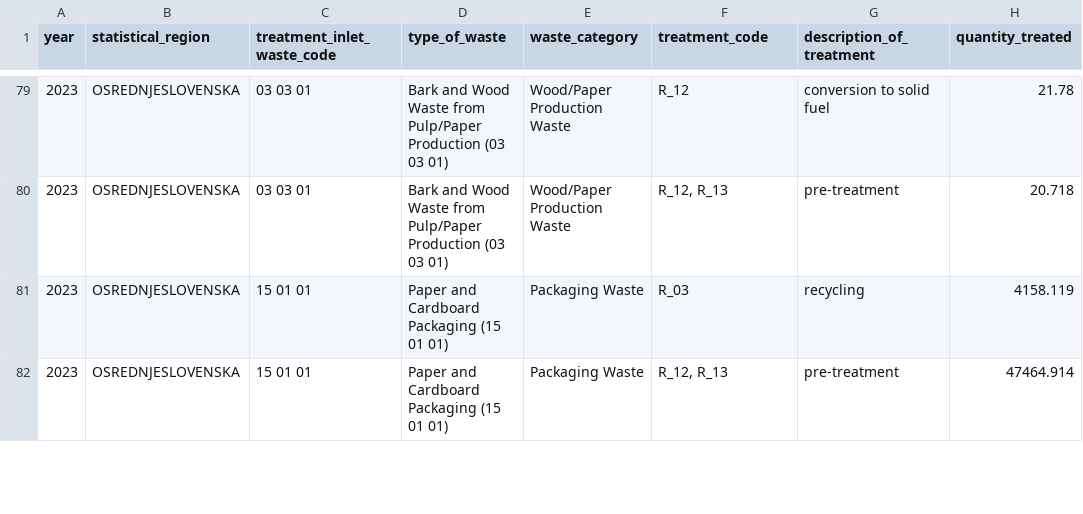
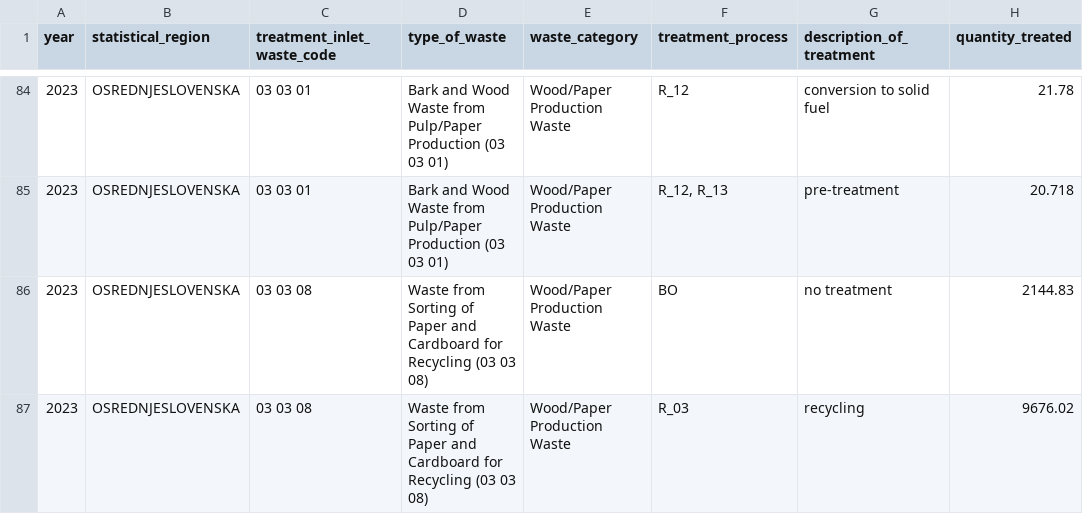
Before and after one commit to coachzer/green-up-project, a CSV file: 2023 data/2023 filtered/treatment/waste_treatment_23.csv, drawn as a sheet; only a part is shown, gaps mark what is left out; the shorter side is filled out with more unchanged rows; the diff covers the shown part only.

```diff
--- a/2023 data/2023 filtered/treatment/waste_treatment_23.csv
+++ b/2023 data/2023 filtered/treatment/waste_treatment_23.csv
@@ -1 +1 @@
-"year","statistical_region","treatment_inlet_waste_code","type_of_waste","waste_category","treatment_code","description_of_treatment","quantity_treated"
+"year","statistical_region","treatment_inlet_waste_code","type_of_waste","waste_category","treatment_process","description_of_treatment","quantity_treated"
@@ -80 +85,3 @@
 2023,"OSREDNJESLOVENSKA","03 03 01","Bark and Wood Waste from Pulp/Paper Production (03 03 01)","Wood/Paper Production Waste","R_12, R_13","pre-treatment",20.718
+2023,"OSREDNJESLOVENSKA","03 03 08","Waste from Sorting of Paper and Cardboard for Recycling (03 03 08)","Wood/Paper Production Waste","BO","no treatment",2144.83
+2023,"OSREDNJESLOVENSKA","03 03 08","Waste from Sorting of Paper and Cardboard for Recycling (03 03 08)","Wood/Paper Production Waste","R_03","recycling",9676.02
```
Also changed, not shown: 11 added rows elsewhere in this file, 2017 data/2017 filtered/treatment/treatment_of_waste_17.csv, 2017 data/2017 filtered/treatment/waste_collected_17.csv, 40 other files.
